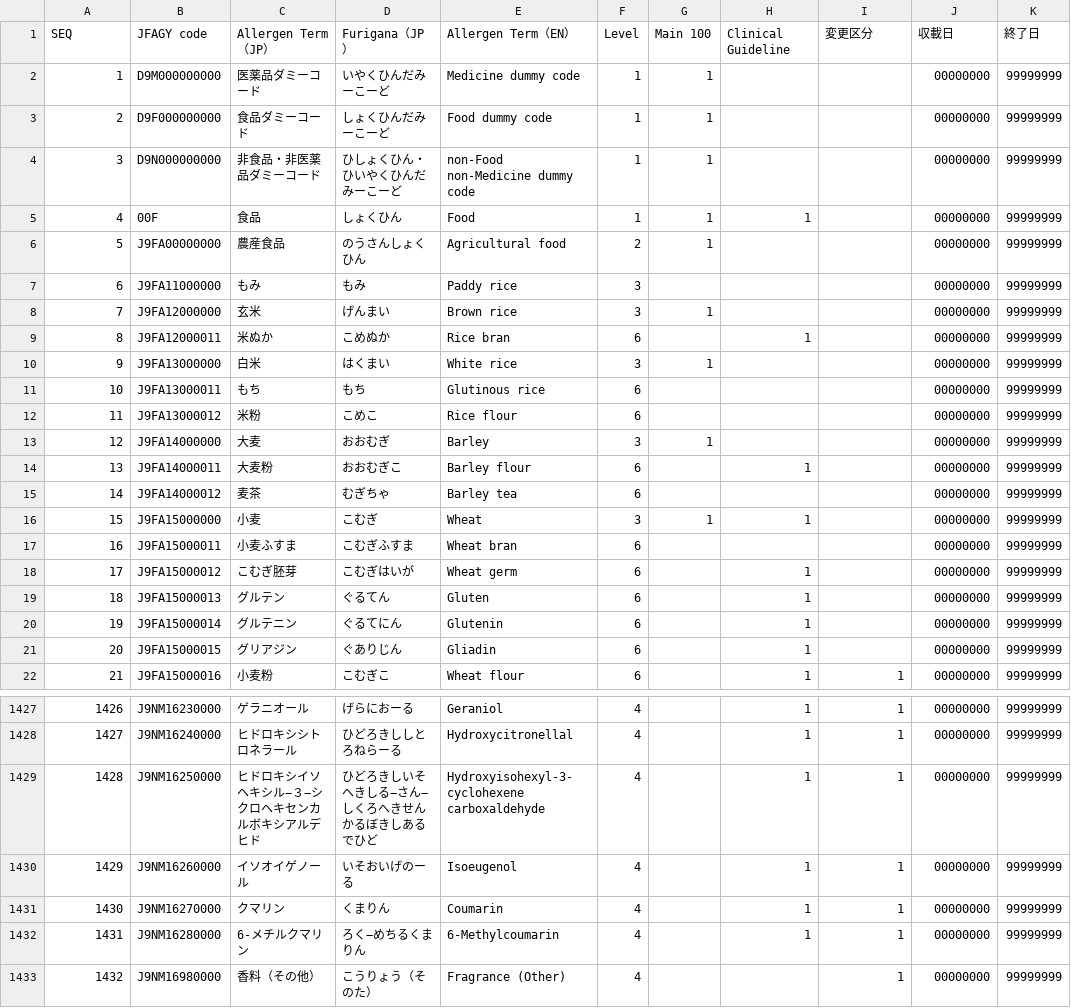
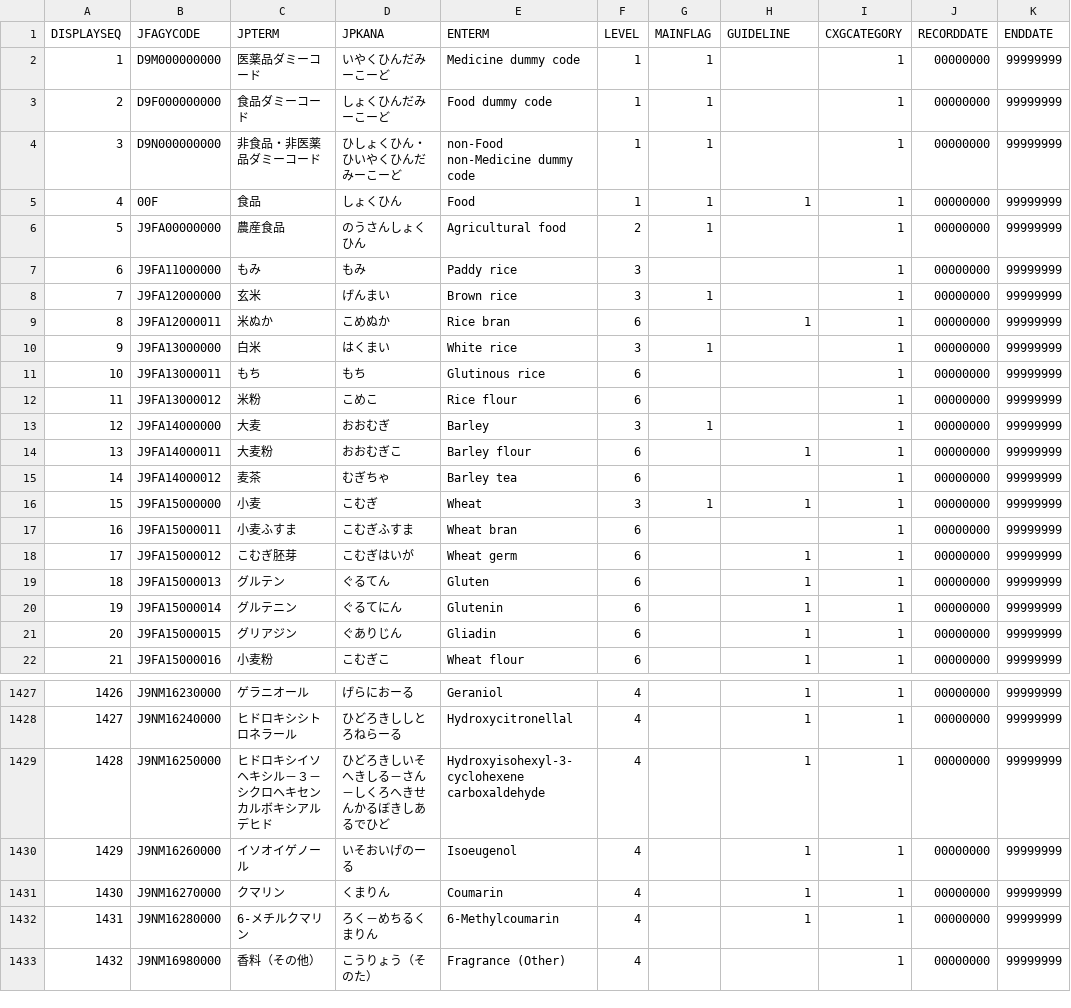
Before and after one commit to jami-fhir-jp-wg/JFAGY, a CSV file: donwload_files/JFAGY_20240709V2_200241125CLINS.csv (was csv_files_forCLINS/JFAGY_J9FN_20240709_1107CLINS.csv), drawn as a sheet; only a part is shown, gaps mark what is left out; the diff covers the shown part only.

```diff
--- a/csv_files_forCLINS/JFAGY_J9FN_20240709_1107CLINS.csv
+++ b/donwload_files/JFAGY_20240709V2_200241125CLINS.csv
@@ -1,22 +1,22 @@
-SEQ,JFAGY code,Allergen Term（JP）,Furigana（JP）,Allergen Term（EN）,Level,Main 100,Clinical Guideline,変更区分,収載日,終了日
-1,D9M000000000,医薬品ダミーコード,いやくひんだみーこーど,Medicine dummy code,1,1,,,00000000,99999999
-2,D9F000000000,食品ダミーコード,しょくひんだみーこーど,Food dummy code,1,1,,,00000000,99999999
-3,D9N000000000,非食品・非医薬品ダミーコード,ひしょくひん・ひいやくひんだみーこーど,non-Food non-Medicine dummy code,1,1,,,00000000,99999999
-4,00F,食品,しょくひん,Food,1,1,1,,00000000,99999999
-5,J9FA00000000,農産食品,のうさんしょくひん,Agricultural food,2,1,,,00000000,99999999
-6,J9FA11000000,もみ,もみ,Paddy rice,3,,,,00000000,99999999
-7,J9FA12000000,玄米,げんまい,Brown rice,3,1,,,00000000,99999999
-8,J9FA12000011,米ぬか,こめぬか,Rice bran,6,,1,,00000000,99999999
-9,J9FA13000000,白米,はくまい,White rice,3,1,,,00000000,99999999
-10,J9FA13000011,もち,もち,Glutinous rice,6,,,,00000000,99999999
-11,J9FA13000012,米粉,こめこ,Rice flour,6,,,,00000000,99999999
-12,J9FA14000000,大麦,おおむぎ,Barley,3,1,,,00000000,99999999
-13,J9FA14000011,大麦粉,おおむぎこ,Barley flour,6,,1,,00000000,99999999
-14,J9FA14000012,麦茶,むぎちゃ,Barley tea,6,,,,00000000,99999999
-15,J9FA15000000,小麦,こむぎ,Wheat,3,1,1,,00000000,99999999
-16,J9FA15000011,小麦ふすま,こむぎふすま,Wheat bran,6,,,,00000000,99999999
-17,J9FA15000012,こむぎ胚芽,こむぎはいが,Wheat germ,6,,1,,00000000,99999999
-18,J9FA15000013,グルテン,ぐるてん,Gluten,6,,1,,00000000,99999999
-19,J9FA15000014,グルテニン,ぐるてにん,Glutenin,6,,1,,00000000,99999999
-20,J9FA15000015,グリアジン,ぐありじん,Gliadin,6,,1,,00000000,99999999
+DISPLAYSEQ,JFAGYCODE,JPTERM,JPKANA,ENTERM,LEVEL,MAINFLAG,GUIDELINE,CXGCATEGORY,RECORDDATE,ENDDATE
+1,D9M000000000,医薬品ダミーコード,いやくひんだみーこーど,Medicine dummy code,1,1,,1,00000000,99999999
+2,D9F000000000,食品ダミーコード,しょくひんだみーこーど,Food dummy code,1,1,,1,00000000,99999999
+3,D9N000000000,非食品・非医薬品ダミーコード,ひしょくひん・ひいやくひんだみーこーど,non-Food non-Medicine dummy code,1,1,,1,00000000,99999999
+4,00F,食品,しょくひん,Food,1,1,1,1,00000000,99999999
+5,J9FA00000000,農産食品,のうさんしょくひん,Agricultural food,2,1,,1,00000000,99999999
+6,J9FA11000000,もみ,もみ,Paddy rice,3,,,1,00000000,99999999
+7,J9FA12000000,玄米,げんまい,Brown rice,3,1,,1,00000000,99999999
+8,J9FA12000011,米ぬか,こめぬか,Rice bran,6,,1,1,00000000,99999999
+9,J9FA13000000,白米,はくまい,White rice,3,1,,1,00000000,99999999
+10,J9FA13000011,もち,もち,Glutinous rice,6,,,1,00000000,99999999
+11,J9FA13000012,米粉,こめこ,Rice flour,6,,,1,00000000,99999999
+12,J9FA14000000,大麦,おおむぎ,Barley,3,1,,1,00000000,99999999
+13,J9FA14000011,大麦粉,おおむぎこ,Barley flour,6,,1,1,00000000,99999999
+14,J9FA14000012,麦茶,むぎちゃ,Barley tea,6,,,1,00000000,99999999
+15,J9FA15000000,小麦,こむぎ,Wheat,3,1,1,1,00000000,99999999
+16,J9FA15000011,小麦ふすま,こむぎふすま,Wheat bran,6,,,1,00000000,99999999
+17,J9FA15000012,こむぎ胚芽,こむぎはいが,Wheat germ,6,,1,1,00000000,99999999
+18,J9FA15000013,グルテン,ぐるてん,Gluten,6,,1,1,00000000,99999999
+19,J9FA15000014,グルテニン,ぐるてにん,Glutenin,6,,1,1,00000000,99999999
+20,J9FA15000015,グリアジン,ぐありじん,Gliadin,6,,1,1,00000000,99999999
 21,J9FA15000016,小麦粉,こむぎこ,Wheat flour,6,,1,1,00000000,99999999
@@ -1428,6 +1428,6 @@ SEQ,JFAGY code,Allergen Term（JP）,Furigana（JP）,Allergen Term（EN）,Leve
 1427,J9NM16240000,ヒドロキシシトロネラール,ひどろきししとろねらーる,Hydroxycitronellal,4,,1,1,00000000,99999999
-1428,J9NM16250000,ヒドロキシイソヘキシル−３−シクロヘキセンカルボキシアルデヒド,ひどろきしいそへきしる−さん−しくろへきせんかるぼきしあるでひど,Hydroxyisohexyl-3-cyclohexene carboxaldehyde,4,,1,1,00000000,99999999
+1428,J9NM16250000,ヒドロキシイソヘキシル－３－シクロヘキセンカルボキシアルデヒド,ひどろきしいそへきしる－さん－しくろへきせんかるぼきしあるでひど,Hydroxyisohexyl-3-cyclohexene carboxaldehyde,4,,1,1,00000000,99999999
 1429,J9NM16260000,イソオイゲノール,いそおいげのーる,Isoeugenol,4,,1,1,00000000,99999999
 1430,J9NM16270000,クマリン,くまりん,Coumarin,4,,1,1,00000000,99999999
-1431,J9NM16280000,6-メチルクマリン,ろく−めちるくまりん,6-Methylcoumarin,4,,1,1,00000000,99999999
+1431,J9NM16280000,6-メチルクマリン,ろく－めちるくまりん,6-Methylcoumarin,4,,1,1,00000000,99999999
 1432,J9NM16980000,香料（その他）,こうりょう（そのた）,Fragrance (Other),4,,,1,00000000,99999999
```
Also changed, not shown: 7 edited cells elsewhere in this file, donwload_files/sj/JFAGY_J9FN_20240709_R01.csv, 15 other files.
